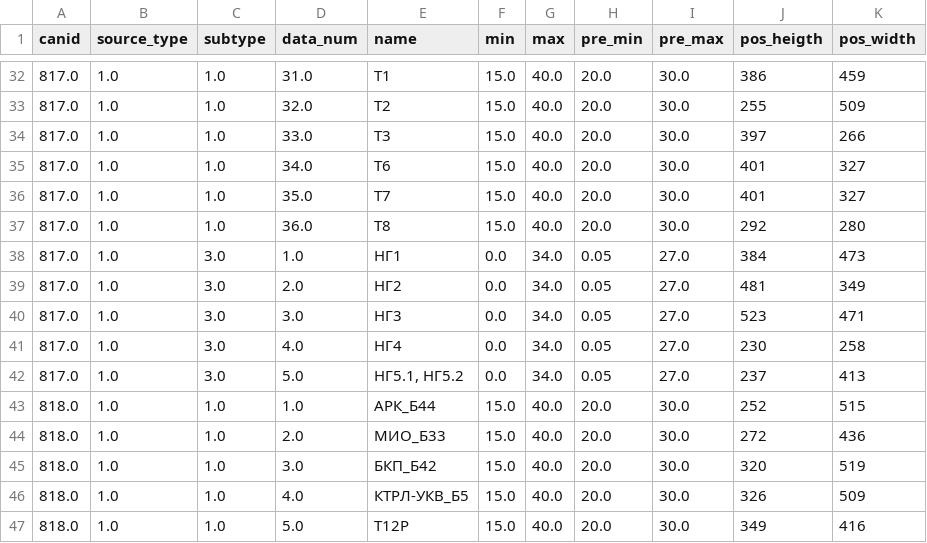
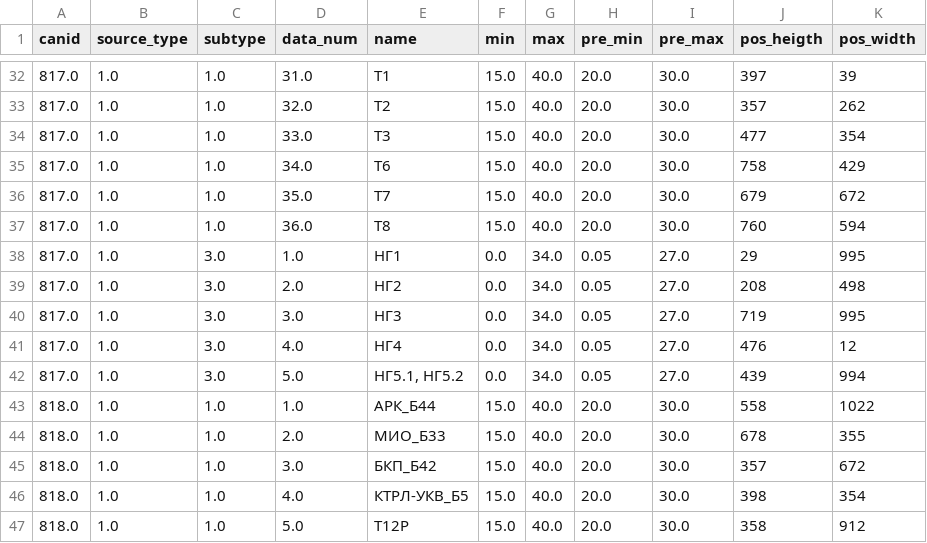
Before and after one commit to nikandrew/TERMU_sxTelemetry, a CSV file: TERMU_KA.csv, drawn as a sheet; only a part is shown, gaps mark what is left out; the diff covers the shown part only.

```diff
--- a/TERMU_KA.csv
+++ b/TERMU_KA.csv
@@ -32,16 +32,16 @@
-817.0;1.0;1.0;31.0;Т1;15.0;40.0;20.0;30.0;386;459
-817.0;1.0;1.0;32.0;Т2;15.0;40.0;20.0;30.0;255;509
-817.0;1.0;1.0;33.0;Т3;15.0;40.0;20.0;30.0;397;266
-817.0;1.0;1.0;34.0;Т6;15.0;40.0;20.0;30.0;401;327
-817.0;1.0;1.0;35.0;Т7;15.0;40.0;20.0;30.0;401;327
-817.0;1.0;1.0;36.0;Т8;15.0;40.0;20.0;30.0;292;280
-817.0;1.0;3.0;1.0;НГ1;0.0;34.0;0.05;27.0;384;473
-817.0;1.0;3.0;2.0;НГ2;0.0;34.0;0.05;27.0;481;349
-817.0;1.0;3.0;3.0;НГ3;0.0;34.0;0.05;27.0;523;471
-817.0;1.0;3.0;4.0;НГ4;0.0;34.0;0.05;27.0;230;258
-817.0;1.0;3.0;5.0;НГ5.1, НГ5.2;0.0;34.0;0.05;27.0;237;413
-818.0;1.0;1.0;1.0;АРК_Б44;15.0;40.0;20.0;30.0;252;515
-818.0;1.0;1.0;2.0;МИО_Б33;15.0;40.0;20.0;30.0;272;436
-818.0;1.0;1.0;3.0;БКП_Б42;15.0;40.0;20.0;30.0;320;519
-818.0;1.0;1.0;4.0;КТРЛ-УКВ_Б5;15.0;40.0;20.0;30.0;326;509
-818.0;1.0;1.0;5.0;Т12Р;15.0;40.0;20.0;30.0;349;416
+817.0;1.0;1.0;31.0;Т1;15.0;40.0;20.0;30.0;397;39
+817.0;1.0;1.0;32.0;Т2;15.0;40.0;20.0;30.0;357;262
+817.0;1.0;1.0;33.0;Т3;15.0;40.0;20.0;30.0;477;354
+817.0;1.0;1.0;34.0;Т6;15.0;40.0;20.0;30.0;758;429
+817.0;1.0;1.0;35.0;Т7;15.0;40.0;20.0;30.0;679;672
+817.0;1.0;1.0;36.0;Т8;15.0;40.0;20.0;30.0;760;594
+817.0;1.0;3.0;1.0;НГ1;0.0;34.0;0.05;27.0;29;995
+817.0;1.0;3.0;2.0;НГ2;0.0;34.0;0.05;27.0;208;498
+817.0;1.0;3.0;3.0;НГ3;0.0;34.0;0.05;27.0;719;995
+817.0;1.0;3.0;4.0;НГ4;0.0;34.0;0.05;27.0;476;12
+817.0;1.0;3.0;5.0;НГ5.1, НГ5.2;0.0;34.0;0.05;27.0;439;994
+818.0;1.0;1.0;1.0;АРК_Б44;15.0;40.0;20.0;30.0;558;1022
+818.0;1.0;1.0;2.0;МИО_Б33;15.0;40.0;20.0;30.0;678;355
+818.0;1.0;1.0;3.0;БКП_Б42;15.0;40.0;20.0;30.0;357;672
+818.0;1.0;1.0;4.0;КТРЛ-УКВ_Б5;15.0;40.0;20.0;30.0;398;354
+818.0;1.0;1.0;5.0;Т12Р;15.0;40.0;20.0;30.0;358;912
```
Also changed, not shown: 137 edited cells elsewhere in this file, TERMU_OPN.csv, 6 other files.
